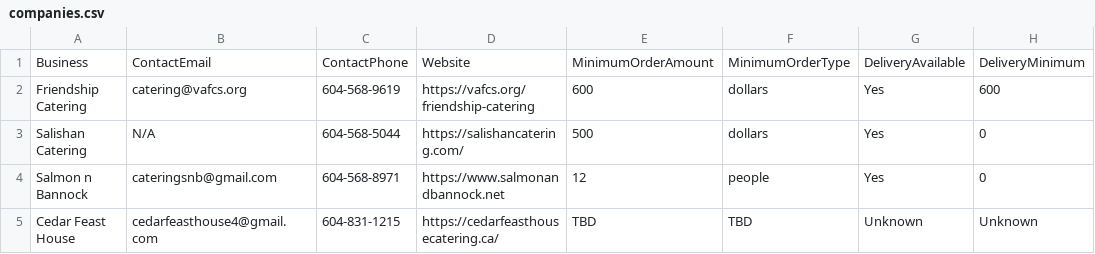
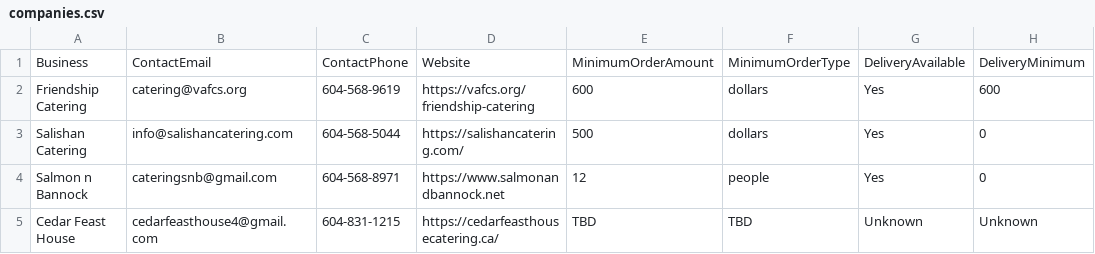
Before and after one commit to irmikimikmik/irmikimikmik.github.io, a CSV file: indigenous_catering/companies.csv, drawn as a sheet; only a part is shown; the diff names each change by its address in the sheet, - before the commit and + after, or states it on an @@ line.

Commit message:
Add Indigenous catering portal and Indigenous business visualizer tools

```diff
--- a/indigenous_catering/companies.csv
+++ b/indigenous_catering/companies.csv
-B3: N/A
+B3: info@salishancatering.com
```
Also changed, not shown: 7 other files.
